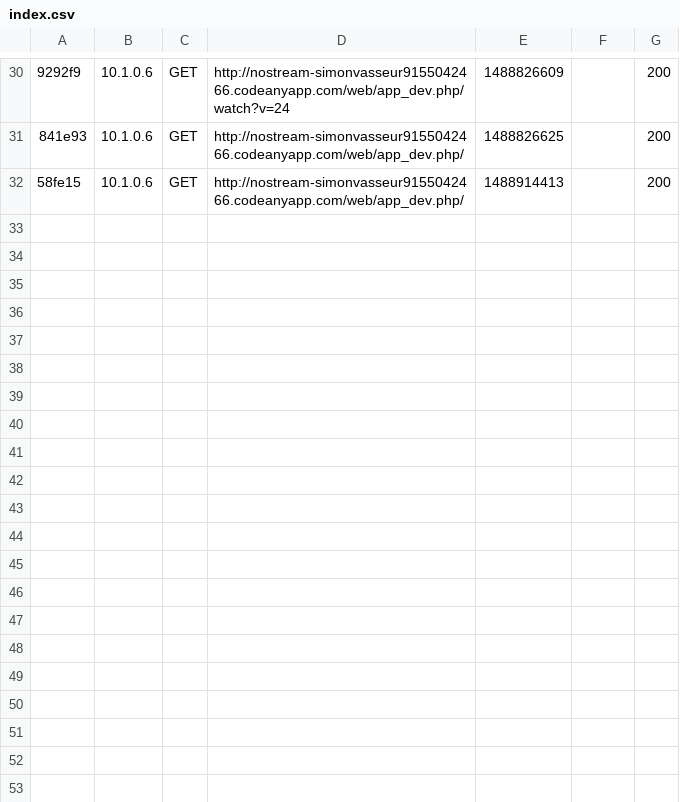
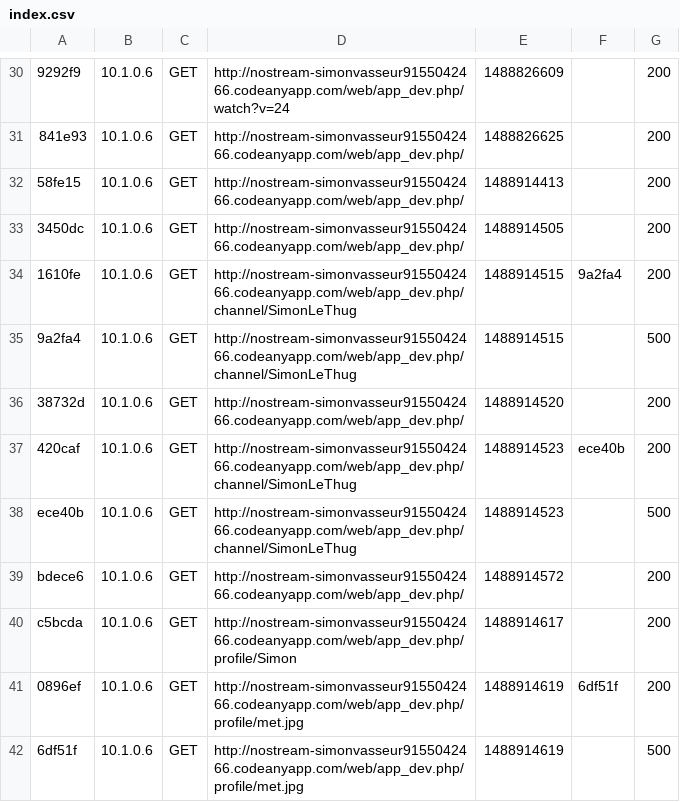
Before and after one commit to ProjetTutoreRVBC/ProjetTutore, a CSV file: var/cache/dev/profiler/index.csv, drawn as a sheet; only a part is shown, gaps mark what is left out; the diff names each change by its address in the sheet, - before the commit and + after, or states it on an @@ line.

```diff
--- a/var/cache/dev/profiler/index.csv
+++ b/var/cache/dev/profiler/index.csv
+row 33: 3450dc | 10.1.0.6 | GET | http://nostream-simonvasseur9155042466.codeanyapp.com/web/app_dev.php/ | 1488914505 |  | 200
+row 34: 1610fe | 10.1.0.6 | GET | http://nostream-simonvasseur9155042466.codeanyapp.com/web/app_dev.php/channel/SimonLeThug | 1488914515 | 9a2fa4 | 200
+row 35: 9a2fa4 | 10.1.0.6 | GET | http://nostream-simonvasseur9155042466.codeanyapp.com/web/app_dev.php/channel/SimonLeThug | 1488914515 |  | 500
+row 36: 38732d | 10.1.0.6 | GET | http://nostream-simonvasseur9155042466.codeanyapp.com/web/app_dev.php/ | 1488914520 |  | 200
+row 37: 420caf | 10.1.0.6 | GET | http://nostream-simonvasseur9155042466.codeanyapp.com/web/app_dev.php/channel/SimonLeThug | 1488914523 | ece40b | 200
+row 38: ece40b | 10.1.0.6 | GET | http://nostream-simonvasseur9155042466.codeanyapp.com/web/app_dev.php/channel/SimonLeThug | 1488914523 |  | 500
+row 39: bdece6 | 10.1.0.6 | GET | http://nostream-simonvasseur9155042466.codeanyapp.com/web/app_dev.php/ | 1488914572 |  | 200
+row 40: c5bcda | 10.1.0.6 | GET | http://nostream-simonvasseur9155042466.codeanyapp.com/web/app_dev.php/profile/Simon | 1488914617 |  | 200
+row 41: 0896ef | 10.1.0.6 | GET | http://nostream-simonvasseur9155042466.codeanyapp.com/web/app_dev.php/profile/met.jpg | 1488914619 | 6df51f | 200
+row 42: 6df51f | 10.1.0.6 | GET | http://nostream-simonvasseur9155042466.codeanyapp.com/web/app_dev.php/profile/met.jpg | 1488914619 |  | 500
```
Also changed, not shown: 12 other files.
